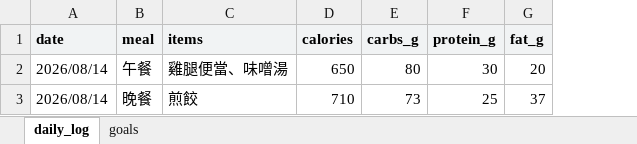
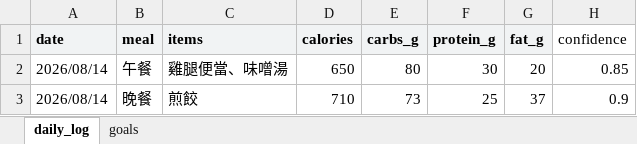
Before and after one commit to ryinhard/PlateScan, an Excel workbook: sheets_template/personal_sheet_sample.xlsx, sheet daily_log, drawn as a sheet; values as stored, in another font and other column widths than the file's, no borders; the diff names each change by its address in the sheet, - before the commit and + after, or states it on an @@ line.

Commit message:
feat: rewrite Gemini prompt as CoT with structured JSON output
Prompt now walks the model through four explicit steps (item
breakdown, cooking-method/hidden-fat assessment, portion estimate,
per-item macro calculation) instead of one line, and lets user text
override visual guesses. Switched to response_schema-constrained
output so the SDK guarantees valid JSON, removing the markdown-fence
stripping fallback.

Final macro totals are still summed in Python (dispatcher.py), not
by the model — LLM arithmetic on multiple operands isn't reliably
correct and can't be spot-checked per call, whereas Python's sum()
always is. Gemini's job stays scoped to what it's actually good at:
reading the image and reasoning about cooking method/portion size.

Also logs the model's cot_reasoning/confidence_score, and adds a
confidence column to daily_log (write-only for now — no behavior
depends on it yet) to make it possible to look at the confidence
distribution later, e.g. before deciding whether low-confidence
results should trigger a retry on a higher-tier model.

```diff
--- a/sheets_template/personal_sheet_sample.xlsx (sheet daily_log)
+++ b/sheets_template/personal_sheet_sample.xlsx (sheet daily_log)
+column H (confidence), rows 2-3: 0.85 | 0.9
```
Also changed, not shown: 8 other files.
